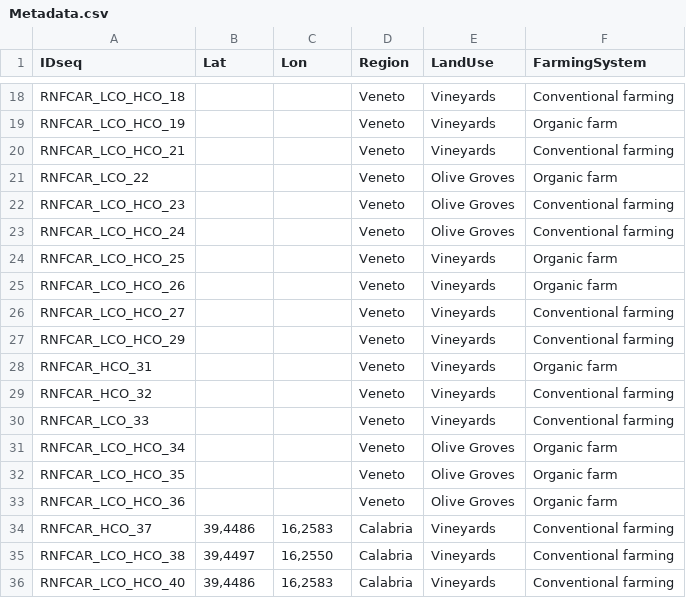
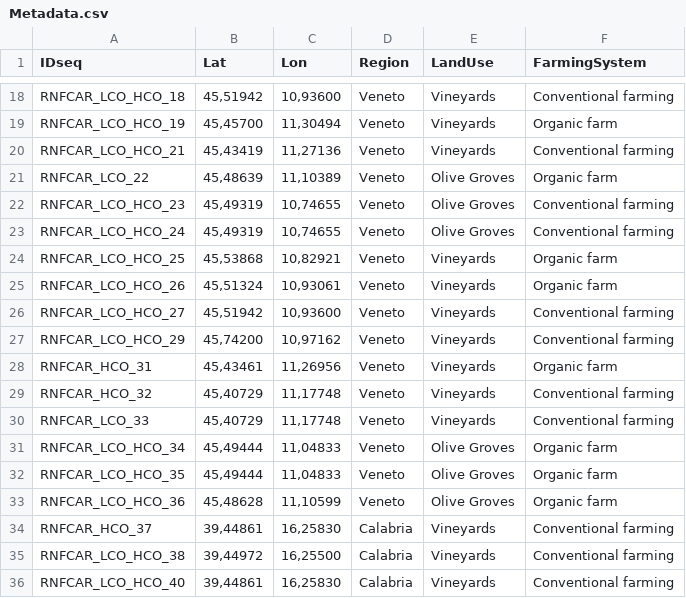
Before and after one commit to Agritech-REINFORCe/Library_Carabids, a CSV file: data/Metadata.csv, drawn as a sheet; only a part is shown, gaps mark what is left out; the diff covers the shown part only; the diff names each change by its address in the sheet, - before the commit and + after, or states it on an @@ line.

```diff
--- a/data/Metadata.csv
+++ b/data/Metadata.csv
-B18 (Lat): (empty)
+B18 (Lat): 45,51942
-C18 (Lon): (empty)
+C18 (Lon): 10,93600
-B19 (Lat): (empty)
+B19 (Lat): 45,45700
-C19 (Lon): (empty)
+C19 (Lon): 11,30494
-B20 (Lat): (empty)
+B20 (Lat): 45,43419
-C20 (Lon): (empty)
+C20 (Lon): 11,27136
-B21 (Lat): (empty)
+B21 (Lat): 45,48639
-C21 (Lon): (empty)
+C21 (Lon): 11,10389
-B22:B23 (Lat): (empty)
+B22:B23 (Lat): 45,49319
-C22:C23 (Lon): (empty)
+C22:C23 (Lon): 10,74655
-B24 (Lat): (empty)
+B24 (Lat): 45,53868
-C24 (Lon): (empty)
+C24 (Lon): 10,82921
-B25 (Lat): (empty)
+B25 (Lat): 45,51324
-C25 (Lon): (empty)
+C25 (Lon): 10,93061
-B26 (Lat): (empty)
+B26 (Lat): 45,51942
-C26 (Lon): (empty)
+C26 (Lon): 10,93600
-B27 (Lat): (empty)
+B27 (Lat): 45,74200
-C27 (Lon): (empty)
+C27 (Lon): 10,97162
-B28 (Lat): (empty)
+B28 (Lat): 45,43461
-C28 (Lon): (empty)
+C28 (Lon): 11,26956
-B29:B30 (Lat): (empty)
+B29:B30 (Lat): 45,40729
-C29:C30 (Lon): (empty)
+C29:C30 (Lon): 11,17748
-B31:B32 (Lat): (empty)
+B31:B32 (Lat): 45,49444
-C31:C32 (Lon): (empty)
+C31:C32 (Lon): 11,04833
-B33 (Lat): (empty)
+B33 (Lat): 45,48628
-C33 (Lon): (empty)
+C33 (Lon): 11,10599
-B34 (Lat): 39,4486
+B34 (Lat): 39,44861
-C34 (Lon): 16,2583
+C34 (Lon): 16,25830
-B35 (Lat): 39,4497
+B35 (Lat): 39,44972
-C35 (Lon): 16,2550
+C35 (Lon): 16,25500
-B36 (Lat): 39,4486
+B36 (Lat): 39,44861
-C36 (Lon): 16,2583
+C36 (Lon): 16,25830
```
Also changed, not shown: 46 edited cells elsewhere in this file.
